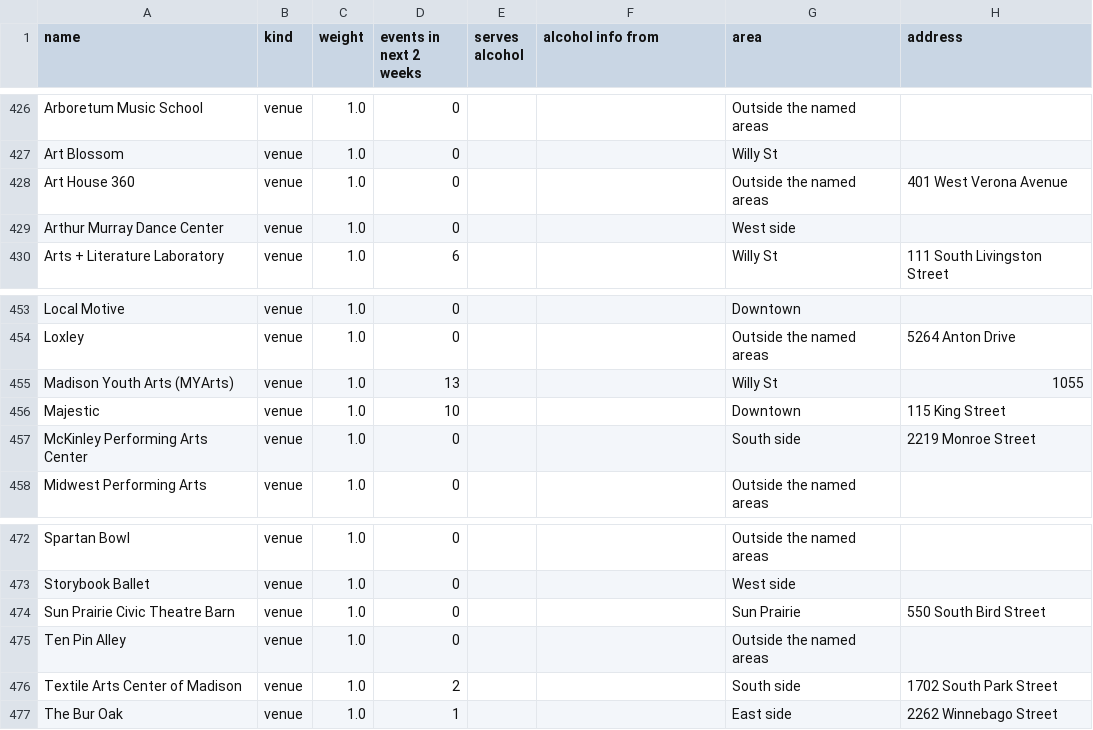
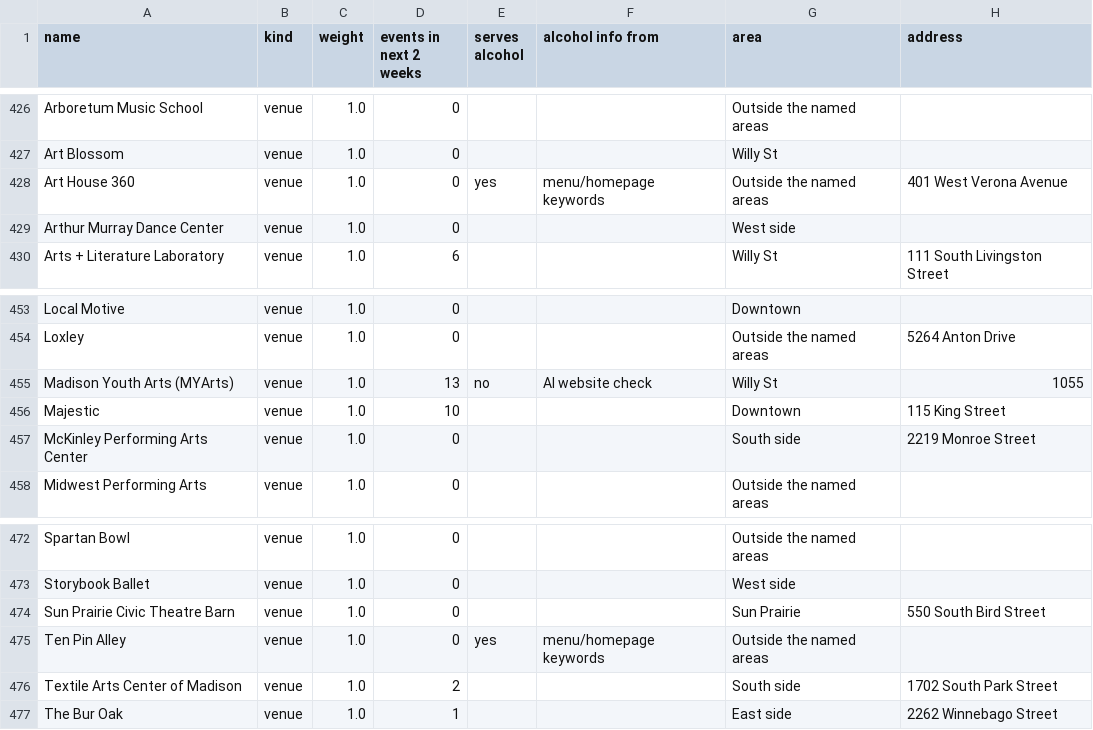
Before and after one commit to dwoods4032/MadisonPulse, a CSV file: data/sheets/bars_venues.csv, drawn as a sheet; only a part is shown, gaps mark what is left out; the diff names each change by its address in the sheet, - before the commit and + after, or states it on an @@ line.

```diff
--- a/data/sheets/bars_venues.csv
+++ b/data/sheets/bars_venues.csv
-E428 (serves alcohol): (empty)
+E428 (serves alcohol): yes
-F428 (alcohol info from): (empty)
+F428 (alcohol info from): menu/homepage keywords
-E455 (serves alcohol): (empty)
+E455 (serves alcohol): no
-F455 (alcohol info from): (empty)
+F455 (alcohol info from): AI website check
-E475 (serves alcohol): (empty)
+E475 (serves alcohol): yes
-F475 (alcohol info from): (empty)
+F475 (alcohol info from): menu/homepage keywords
```
Also changed, not shown: data/sheets/restaurants.csv, 7 other files.
